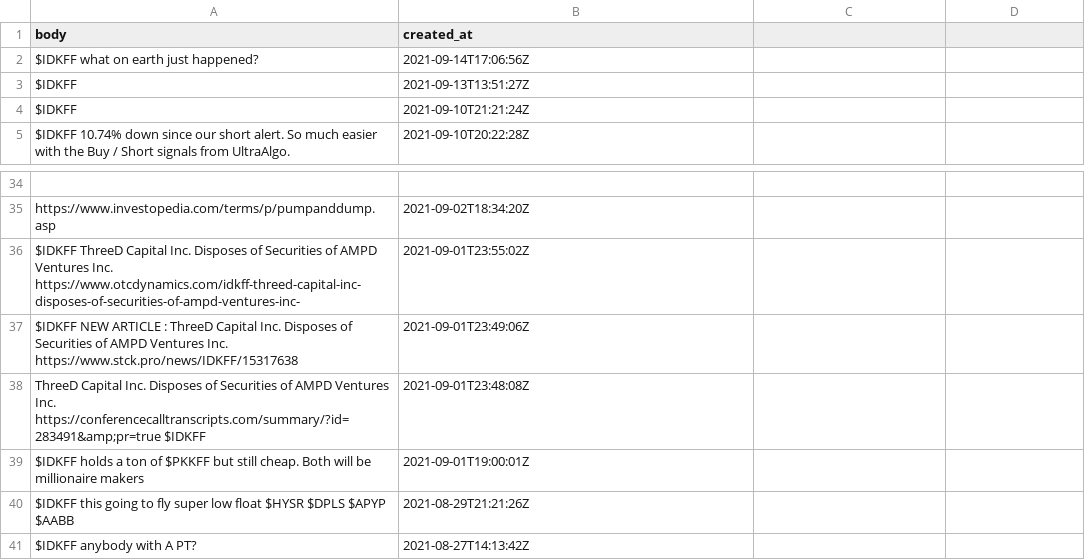
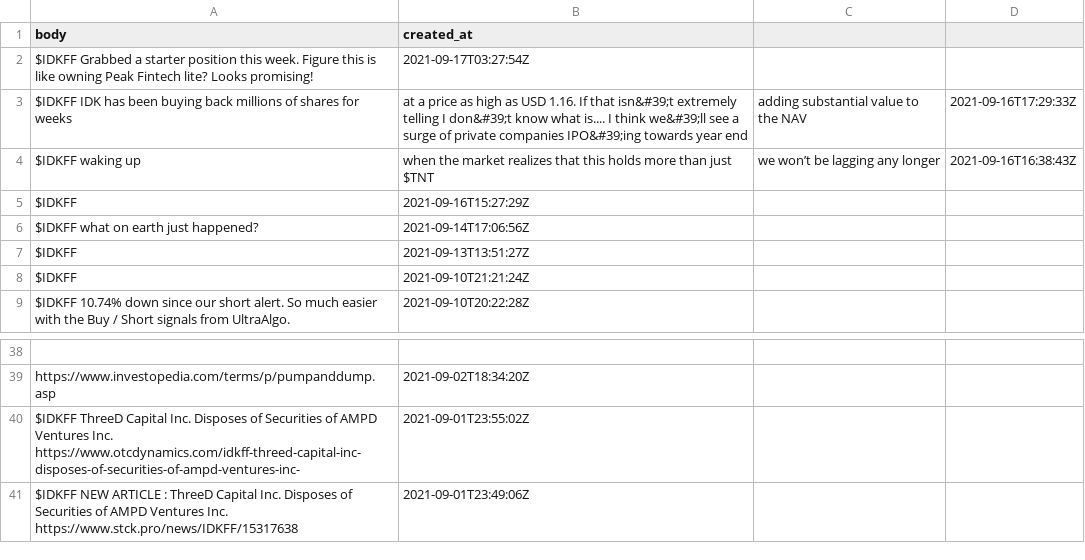
Before and after one commit to dli-invest/conscrap, a CSV file: data/twits/IDKFF.csv, drawn as a sheet; only a part is shown, gaps mark what is left out; removed rows and columns are numbered as before the commit, all else as after; the diff names each change by its address in the sheet, - before the commit and + after, or states it on an @@ line.

```diff
--- a/data/twits/IDKFF.csv
+++ b/data/twits/IDKFF.csv
+row 2: $IDKFF Grabbed a starter position this week. Figure this is like owning Peak Fintech lite? Looks promising! | 2021-09-17T03:27:54Z
+row 3: $IDKFF IDK has been buying back millions of shares for weeks | at a price as high as USD 1.16. If that isn&#39;t extremely telling I don&#39;t know what is.... I think we&#39;ll see a surge of private companies IPO&#39;ing towards year end | adding substantial value to the NAV | 2021-09-16T17:29:33Z
+row 4: $IDKFF waking up | when the market realizes that this holds more than just $TNT | we won’t be lagging any longer | 2021-09-16T16:38:43Z
+row 5: $IDKFF | 2021-09-16T15:27:29Z
-row 38: ThreeD Capital Inc. Disposes of Securities of AMPD Ventures Inc. https://conferencecalltranscripts.com/summary/?id=283491&amp;pr=true $IDKFF | 2021-09-01T23:48:08Z
-row 39: $IDKFF holds a ton of $PKKFF but still cheap. Both will be millionaire makers | 2021-09-01T19:00:01Z
-row 40: $IDKFF this going to fly super low float $HYSR $DPLS $APYP $AABB | 2021-08-29T21:21:26Z
-row 41: $IDKFF anybody with A PT? | 2021-08-27T14:13:42Z
```
Also changed, not shown: data/twits/DMYI.csv, data/twits/TNT.csv, 1 other file.
